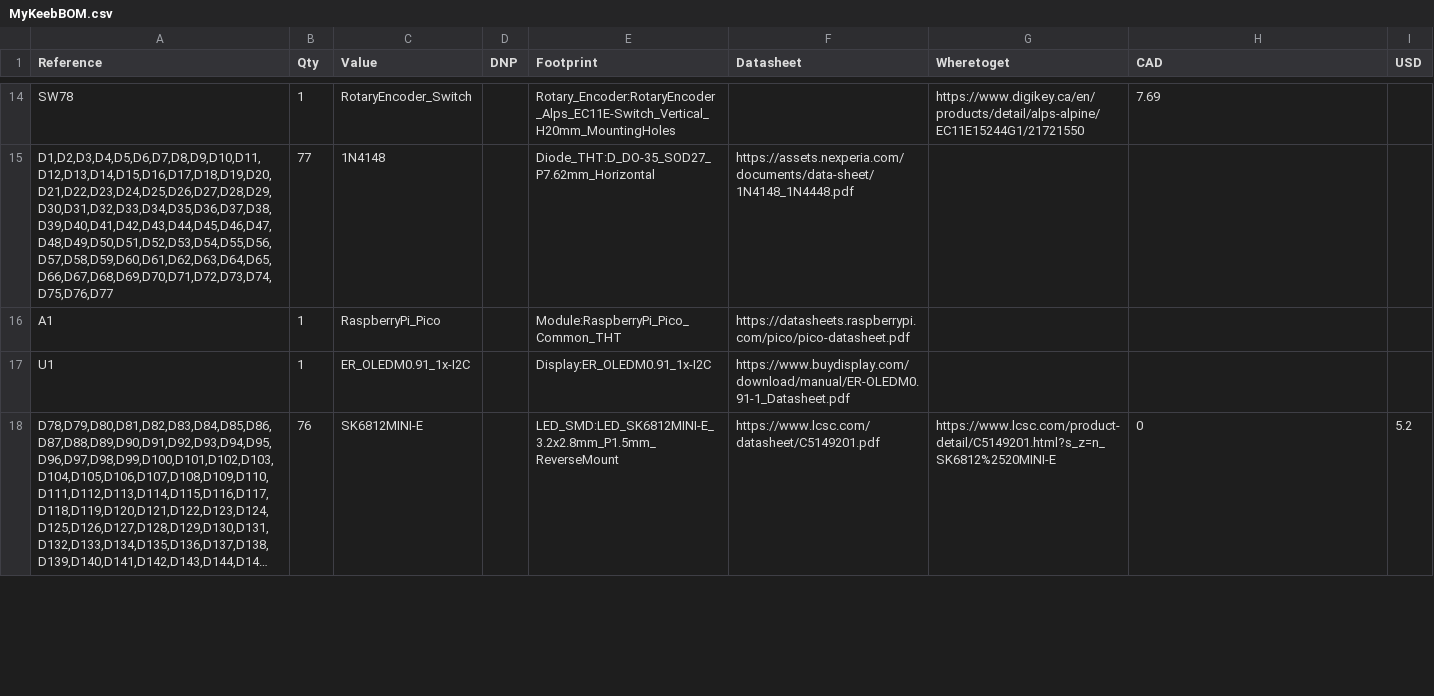
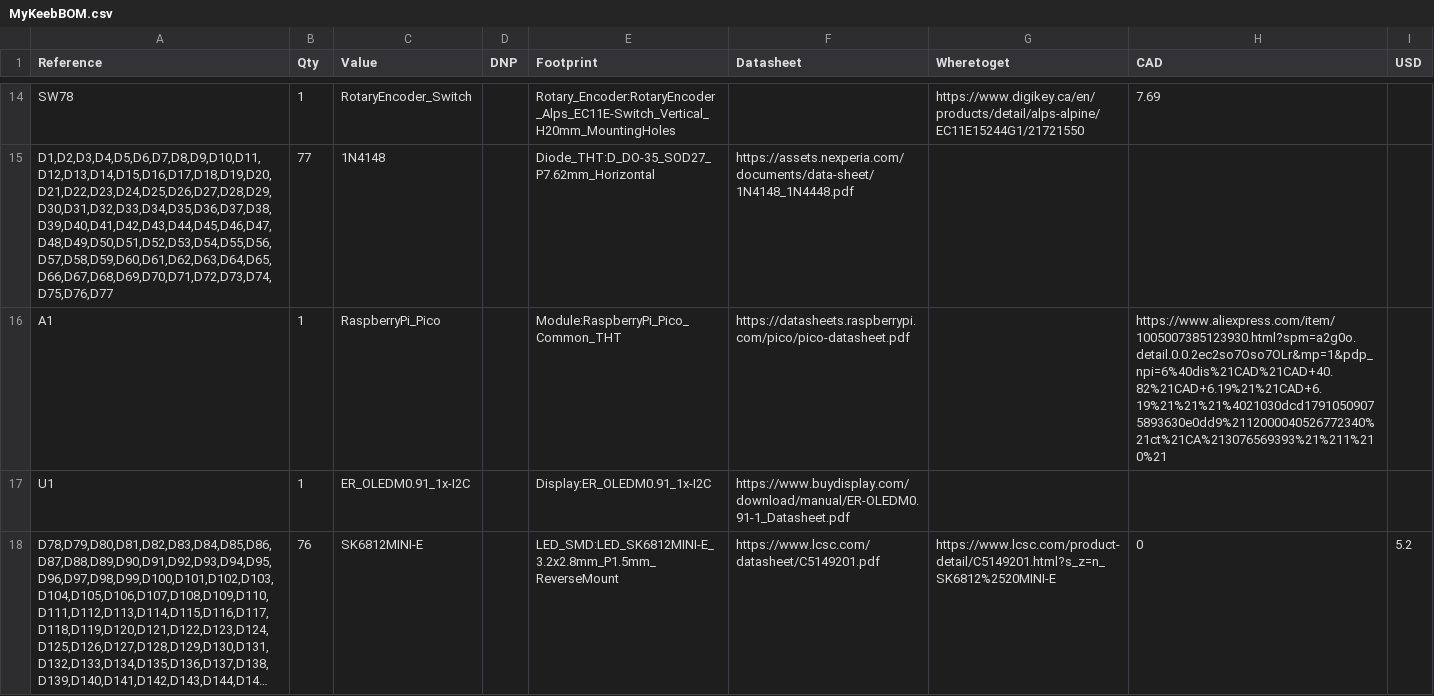
Before and after one commit to Zhane4994/my-keeb, a CSV file: MyKeebBOM.csv, drawn as a sheet; only a part is shown, gaps mark what is left out; long unchanged cells end in ….

Commit message:
Update Raspberry Pi Pico entry in BOM

```diff
--- a/MyKeebBOM.csv
+++ b/MyKeebBOM.csv
@@ -15,3 +15,3 @@
 "D1,D2,D3,D4,D5,D6,D7,D8,D9,D10,D11,D12,D13,D14,D15,D16,D17,D18,D19,D20,D21,D22,D23,D24,D25,D26,D27,D28,D29,D30,D31,D32,D33,D34,D35,D36,D37,D38,D39,D40,D41,D42,D43,D44,D45,D46,D47,D48,D49,D50,D51,D52,D53,D54,D55,D56,D57,D58,D59,D60,D61,D62,D63,D64,D65,D66,D67,D68,D69,D70,D71,D72,D73,D74,D75,D76,D77","77","1N4148","","Diode_THT:D_DO-35_SOD27_P7.62mm_Horizontal","https://assets.nexperia.com/documents/data-sheet/1N4148_1N4448.pdf","","",""
-"A1","1","RaspberryPi_Pico","","Module:RaspberryPi_Pico_Common_THT","https://datasheets.raspberrypi.com/pico/pico-datasheet.pdf","","",""
+"A1","1","RaspberryPi_Pico","","Module:RaspberryPi_Pico_Common_THT","https://datasheets.raspberrypi.com/pico/pico-datasheet.pdf","","https://www.aliexpress.com/item/1005007385123930.html?spm=a2g0o.detail.0.0.2ec2so7Oso7OLr&mp=1&pdp_npi=6%40dis%21CAD%21CAD+40.82%21CAD+6.19%21%21CAD+6.19%21%21%21%4021030dcd17910509075893630e0dd9%2112000040526772340%21ct%21CA%213076569393%21%211%210%21",""
 "U1","1","ER_OLEDM0.91_1x-I2C","","Display:ER_OLEDM0.91_1x-I2C","https://www.buydisplay.com/download/manual/ER-OLEDM0.91-1_Datasheet.pdf","","",""
```
